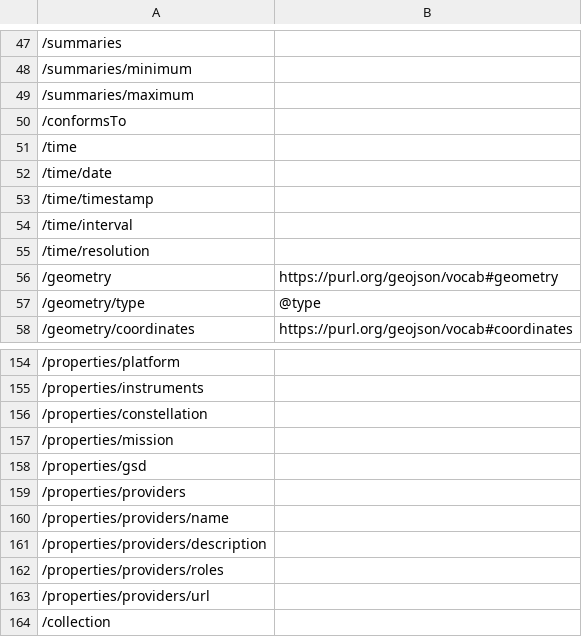
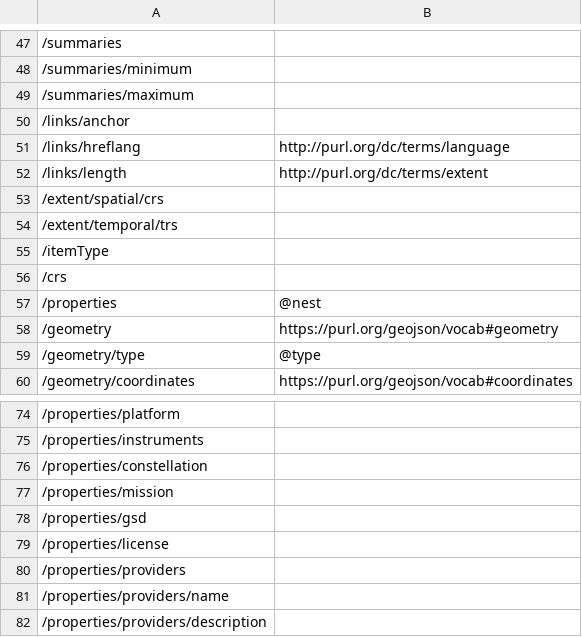
Before and after one commit to ogcincubator/bblocks-stac, a TSV file: build/annotated/contrib/stac/extensions/eo/_visited_properties.tsv, drawn as a sheet; only a part is shown, gaps mark what is left out; the shorter side is filled out with more unchanged rows; removed rows and columns are numbered as before the commit, all else as after; the diff covers the shown part only; the diff names each change by its address in the sheet, - before the commit and + after, or states it on an @@ line.

```diff
--- a/build/annotated/contrib/stac/extensions/eo/_visited_properties.tsv
+++ b/build/annotated/contrib/stac/extensions/eo/_visited_properties.tsv
-A50: /conformsTo
+A50: /links/anchor
-row 51: /time
@@ row 137 moved to row 51: /links/hreflang @@
@@ row 138 moved to row 52: /links/length @@
-A53: /time/date
+A53: /extent/spatial/crs
-A54: /time/timestamp
+A54: /extent/temporal/trs
-A55: /time/interval
+A55: /itemType
-A56: /time/resolution
+A56: /crs
@@ row 64 moved to row 57: /properties @@
@@ row 134 moved to row 79: /properties/license @@
```
Also changed, not shown: 78 removed rows and 3 moved rows elsewhere in this file, build/annotated/contrib/stac/collection/_visited_properties.tsv, build/annotated/contrib/stac/extensions/raster/_visited_properties.tsv, 56 other files.
